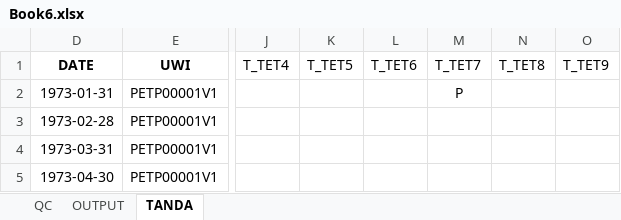
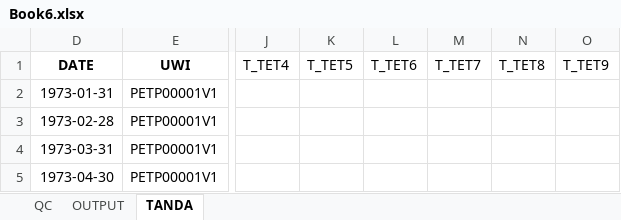
Before and after one commit to qckid98/LAPI-FAKHRI, an Excel workbook: Book6.xlsx, sheet TANDA, drawn as a sheet; only a part is shown, gaps mark what is left out; values as stored, in another font and other column widths than the file's, no borders; conditional formats not drawn; the diff names each change by its address in the sheet, - before the commit and + after, or states it on an @@ line.

Commit message:
patch: based on request on tanda

```diff
--- a/Book6.xlsx (sheet TANDA)
+++ b/Book6.xlsx (sheet TANDA)
-M2: P
+M2: (empty)
```
Also changed, not shown: sheet QC, formulas that keep their value, charts or pictures, Book5.xlsx, 3 other files.
